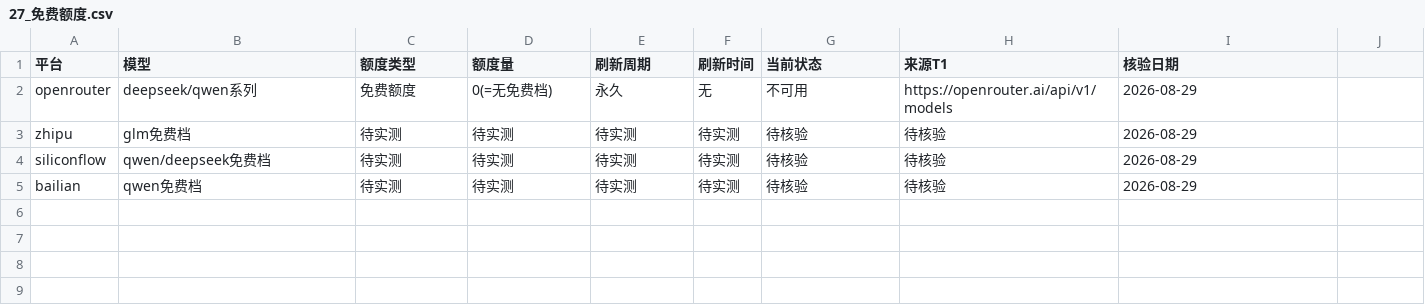
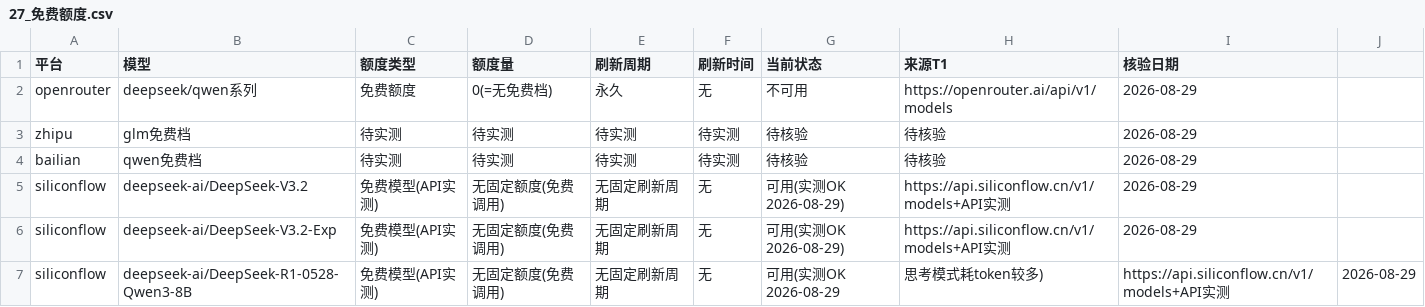
Before and after one commit to gogojaja/free-api-hub, a CSV file: 台账/27_免费额度.csv, drawn as a sheet; removed rows and columns are numbered as before the commit, all else as after; the diff names each change by its address in the sheet, - before the commit and + after, or states it on an @@ line.

Commit message:
模型中枢每周监测首跑+国产免费档实测：model_monitor多域白名单+官方价保护；siliconflow 免费3模型实测OK(DeepSeek-V3.2/V3.2-Exp/R1-0528-Qwen3-8B)；zhipu/bailian 401待核实Key

```diff
--- a/台账/27_免费额度.csv
+++ b/台账/27_免费额度.csv
-row 4: siliconflow | qwen/deepseek免费档 | 待实测 | 待实测 | 待实测 | 待实测 | 待核验 | 待核验 | 2026-08-29
+row 5: siliconflow | deepseek-ai/DeepSeek-V3.2 | 免费模型(API实测) | 无固定额度(免费调用) | 无固定刷新周期 | 无 | 可用(实测OK 2026-08-29) | https://api.siliconflow.cn/v1/models+API实测 | 2026-08-29
+row 6: siliconflow | deepseek-ai/DeepSeek-V3.2-Exp | 免费模型(API实测) | 无固定额度(免费调用) | 无固定刷新周期 | 无 | 可用(实测OK 2026-08-29) | https://api.siliconflow.cn/v1/models+API实测 | 2026-08-29
+row 7: siliconflow | deepseek-ai/DeepSeek-R1-0528-Qwen3-8B | 免费模型(API实测) | 无固定额度(免费调用) | 无固定刷新周期 | 无 | 可用(实测OK 2026-08-29 | 思考模式耗token较多) | https://api.siliconflow.cn/v1/models+API实测 | 2026-08-29
```
Also changed, not shown: 2 other files.
